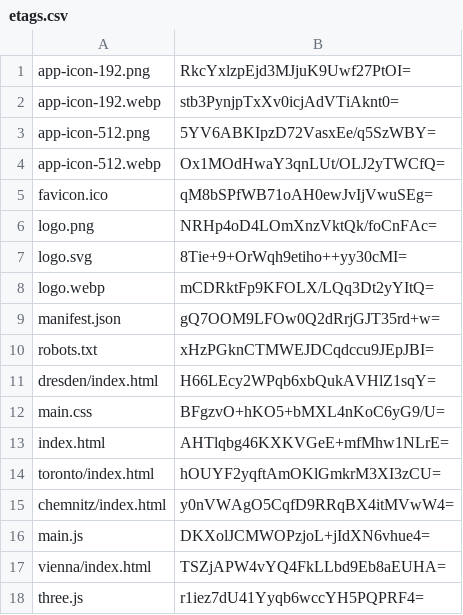
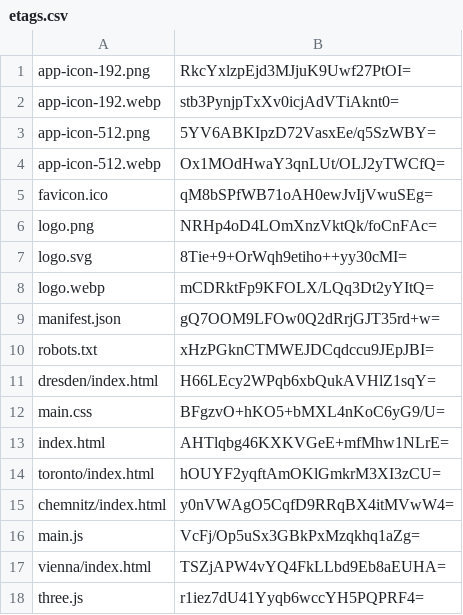
Before and after one commit to artificialmuseum/ios, a CSV file: docs/etags.csv, drawn as a sheet.

```diff
--- a/docs/etags.csv
+++ b/docs/etags.csv
@@ -15,3 +15,3 @@ toronto/index.html,hOUYF2yqftAmOKlGmkrM3XI3zCU=
 chemnitz/index.html,y0nVWAgO5CqfD9RRqBX4itMVwW4=
-main.js,DKXolJCMWOPzjoL+jIdXN6vhue4=
+main.js,VcFj/Op5uSx3GBkPxMzqkhq1aZg=
 vienna/index.html,TSZjAPW4vYQ4FkLLbd9Eb8aEUHA=
```
Also changed, not shown: 2 other files.
